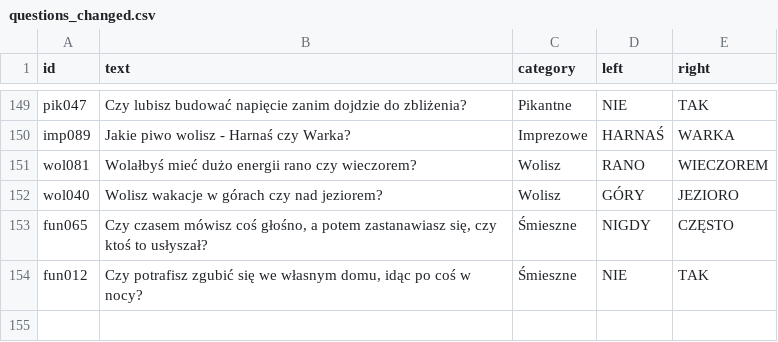
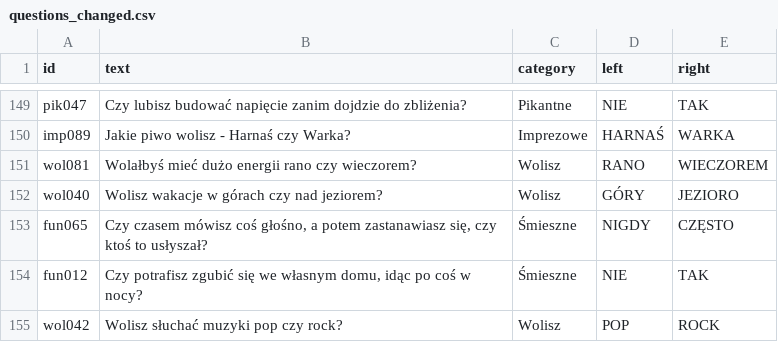
Before and after one commit to DawidS25/Spectrum, a CSV file: questions/questions_changed.csv, drawn as a sheet; only a part is shown, gaps mark what is left out; the diff names each change by its address in the sheet, - before the commit and + after, or states it on an @@ line.

Commit message:
Zmieniono pytanie wol042

```diff
--- a/questions/questions_changed.csv
+++ b/questions/questions_changed.csv
+row 155: wol042 | Wolisz słuchać muzyki pop czy rock? | Wolisz | POP | ROCK
```
